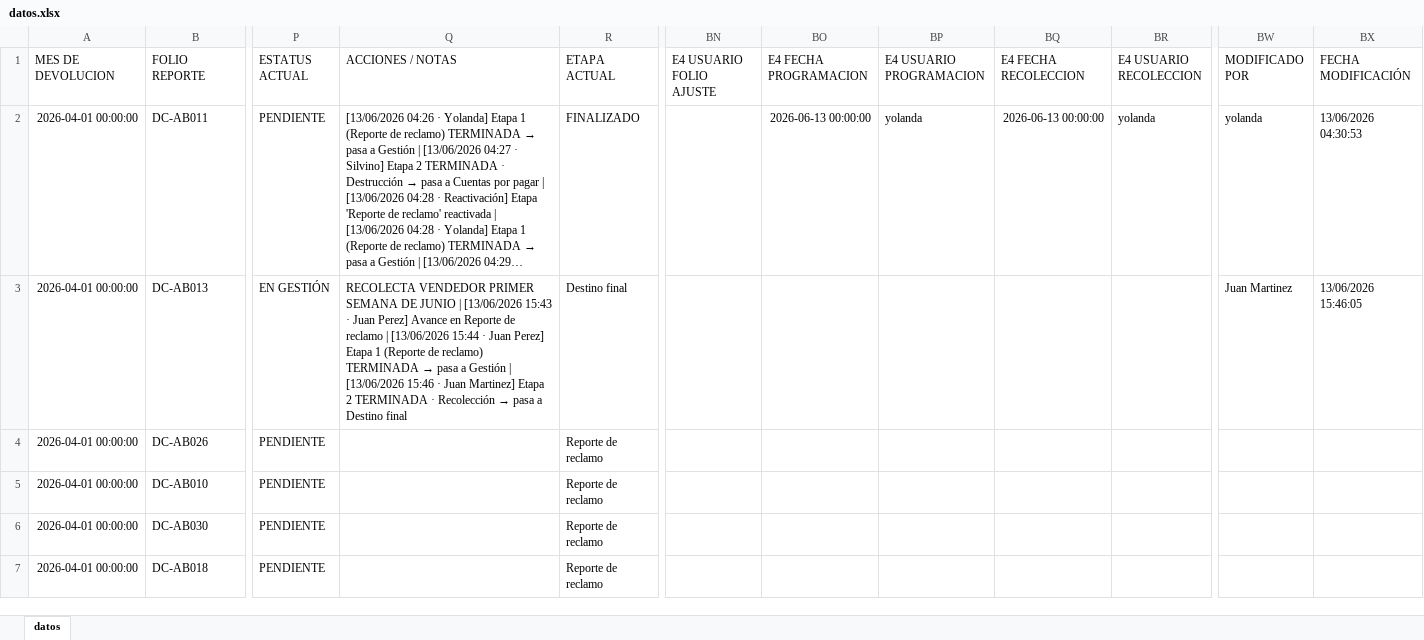
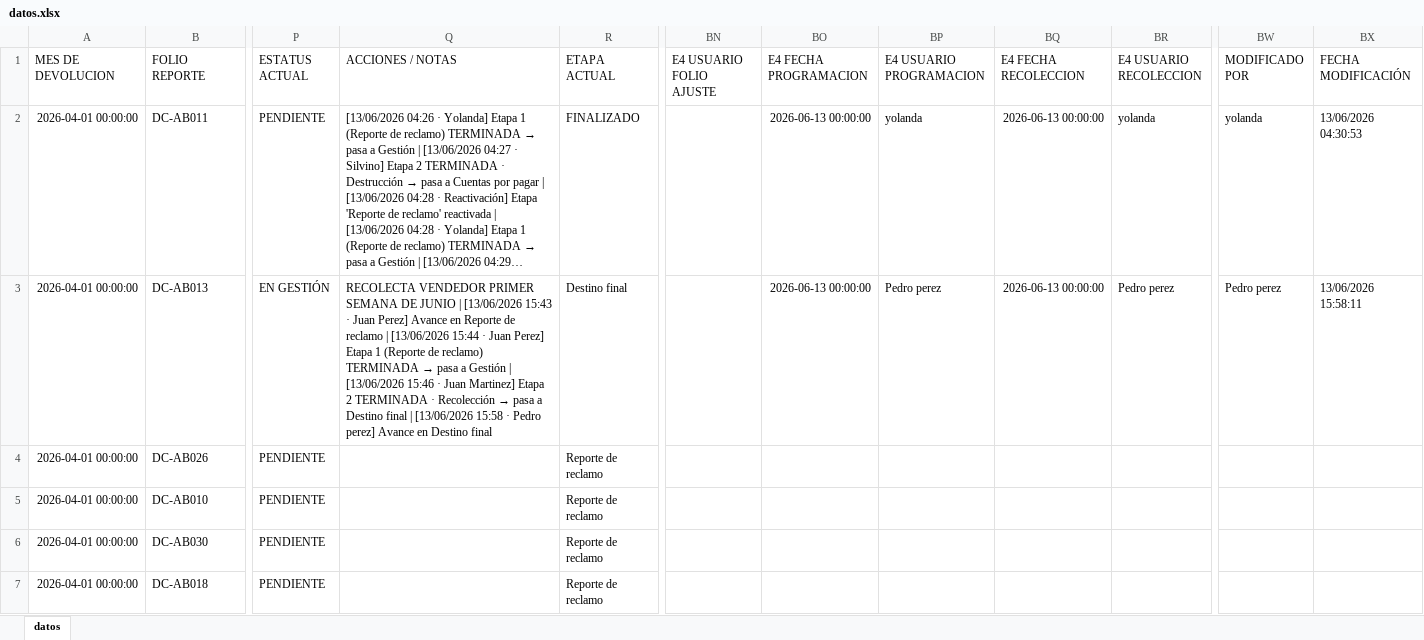
Before and after one commit to ftrevinor001-tr/dashboard-reclamaciones, an Excel workbook: datos.xlsx, sheet datos, drawn as a sheet; only a part is shown, gaps mark what is left out; long unchanged cells end in …; values as stored, in another font and other column widths than the file's, no borders; the diff names each change by its address in the sheet, - before the commit and + after, or states it on an @@ line.

Commit message:
Folio DC-AB013: Avance en Destino final (por Pedro perez, 13/06/2026 15:58)

```diff
--- a/datos.xlsx (sheet datos)
+++ b/datos.xlsx (sheet datos)
-Q3 (ACCIONES / NOTAS): …Destino final
+Q3 (ACCIONES / NOTAS): …Destino final | [13/06/2026 15:58 · Pedro perez] Avance en Destino final
-BO3 (E4 FECHA PROGRAMACION): (empty)
+BO3 (E4 FECHA PROGRAMACION): 2026-06-13 00:00:00
-BP3 (E4 USUARIO PROGRAMACION): (empty)
+BP3 (E4 USUARIO PROGRAMACION): Pedro perez
-BQ3 (E4 FECHA RECOLECCION): (empty)
+BQ3 (E4 FECHA RECOLECCION): 2026-06-13 00:00:00
-BR3 (E4 USUARIO RECOLECCION): (empty)
+BR3 (E4 USUARIO RECOLECCION): Pedro perez
-BW3 (MODIFICADO POR): Juan Martinez
+BW3 (MODIFICADO POR): Pedro perez
-BX3 (FECHA MODIFICACIÓN): 13/06/2026 15:46:05
+BX3 (FECHA MODIFICACIÓN): 13/06/2026 15:58:11
```
